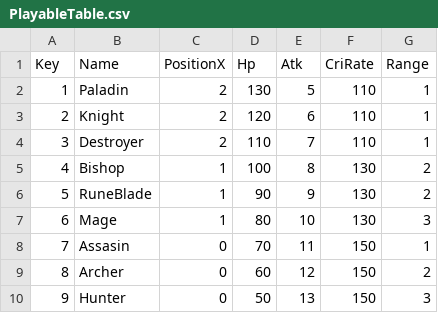
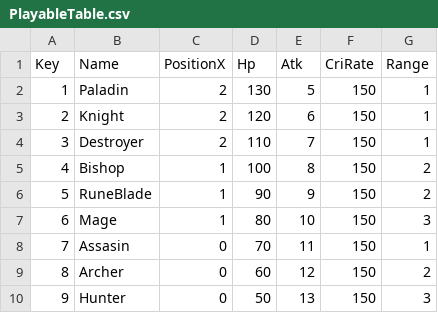
Before and after one commit to sh98923/seonan_Unity2D, a CSV file: Assets/Resources/Tables/PlayableTable.csv, drawn as a sheet.

```diff
--- a/Assets/Resources/Tables/PlayableTable.csv
+++ b/Assets/Resources/Tables/PlayableTable.csv
@@ -1,8 +1,8 @@
 Key,Name,PositionX,Hp,Atk,CriRate,Range
-1,Paladin,2,130,5,110,1
-2,Knight,2,120,6,110,1
-3,Destroyer,2,110,7,110,1
-4,Bishop,1,100,8,130,2
-5,RuneBlade,1,90,9,130,2
-6,Mage,1,80,10,130,3
+1,Paladin,2,130,5,150,1
+2,Knight,2,120,6,150,1
+3,Destroyer,2,110,7,150,1
+4,Bishop,1,100,8,150,2
+5,RuneBlade,1,90,9,150,2
+6,Mage,1,80,10,150,3
 7,Assasin,0,70,11,150,1
```
Also changed, not shown: 6 other files.
